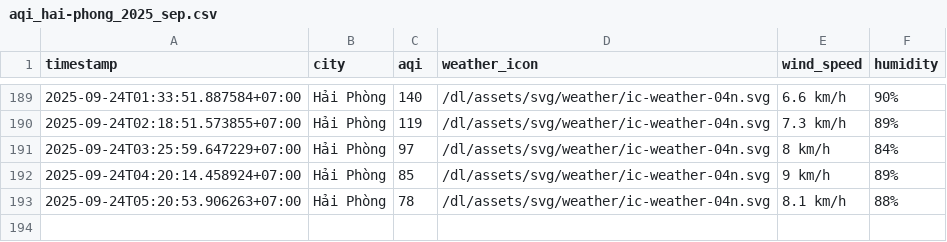
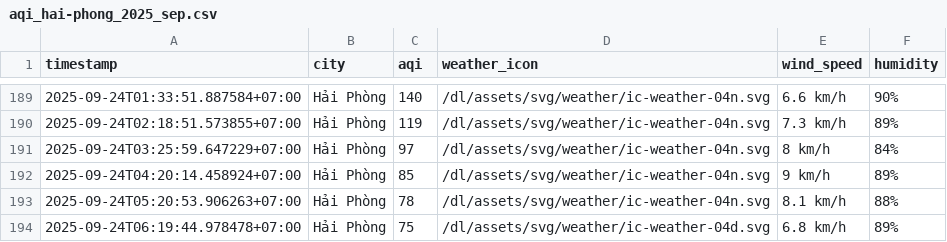
Before and after one commit to HiAmNear/iqair-crawling, a CSV file: result/hai-phong/aqi_hai-phong_2025_sep.csv, drawn as a sheet; only a part is shown, gaps mark what is left out.

```diff
--- a/result/hai-phong/aqi_hai-phong_2025_sep.csv
+++ b/result/hai-phong/aqi_hai-phong_2025_sep.csv
@@ -193 +193,2 @@ timestamp,city,aqi,weather_icon,wind_speed,humidity
 2025-09-24T05:20:53.906263+07:00,Hải Phòng,78,/dl/assets/svg/weather/ic-weather-04n.svg,8.1 km/h,88%
+2025-09-24T06:19:44.978478+07:00,Hải Phòng,75,/dl/assets/svg/weather/ic-weather-04d.svg,6.8 km/h,89%
```
Also changed, not shown: result/can-tho/aqi_can-tho_2025_sep.csv, result/da-nang/aqi_da-nang_2025_sep.csv, 4 other files.
